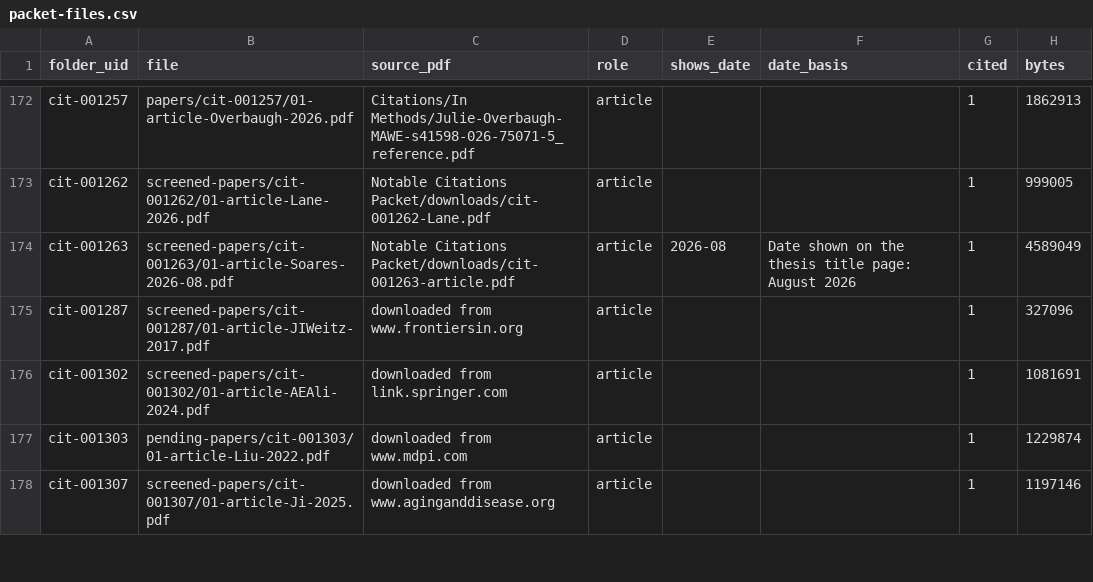
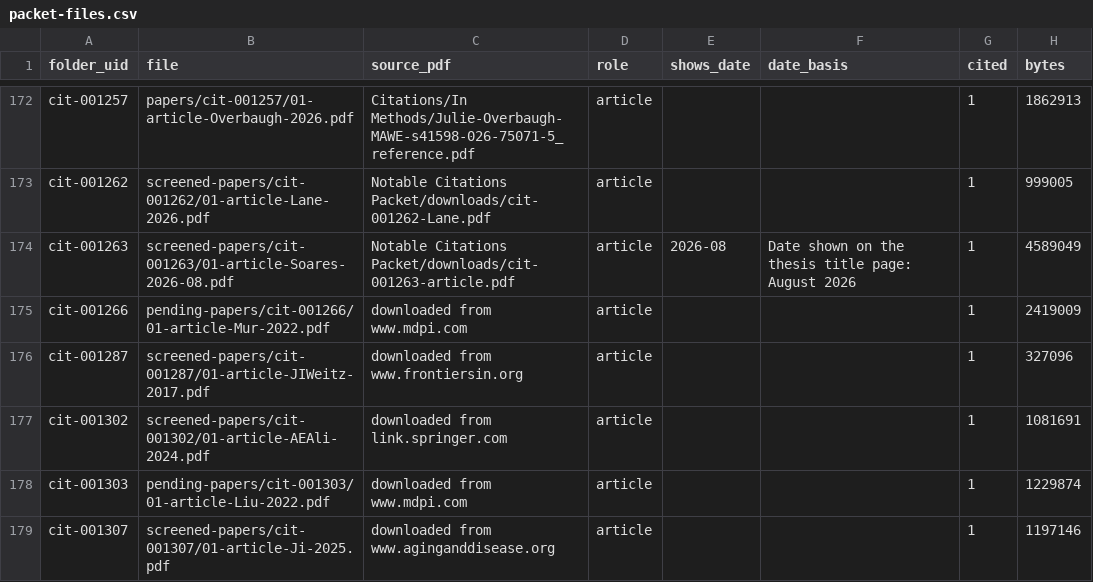
Before and after one commit to akulmehta/academic-citation-tracker, a CSV file: Citations/Notable Citations Packet/packet-files.csv, drawn as a sheet; only a part is shown, gaps mark what is left out.

```diff
--- a/Citations/Notable Citations Packet/packet-files.csv
+++ b/Citations/Notable Citations Packet/packet-files.csv
@@ -174,2 +174,3 @@ cit-001262,screened-papers/cit-001262/01-article-Lane-2026.pdf,Notable Citations
 cit-001263,screened-papers/cit-001263/01-article-Soares-2026-08.pdf,Notable Citations Packet/downloads/cit-001263-article.pdf,article,2026-08,Date shown on the thesis title page: August 2026,1,4589049
+cit-001266,pending-papers/cit-001266/01-article-Mur-2022.pdf,downloaded from www.mdpi.com,article,,,1,2419009
 cit-001287,screened-papers/cit-001287/01-article-JIWeitz-2017.pdf,downloaded from www.frontiersin.org,article,,,1,327096
```
Also changed, not shown: Citations/Notable Citations Packet/screened-out.csv, 7 other files.
